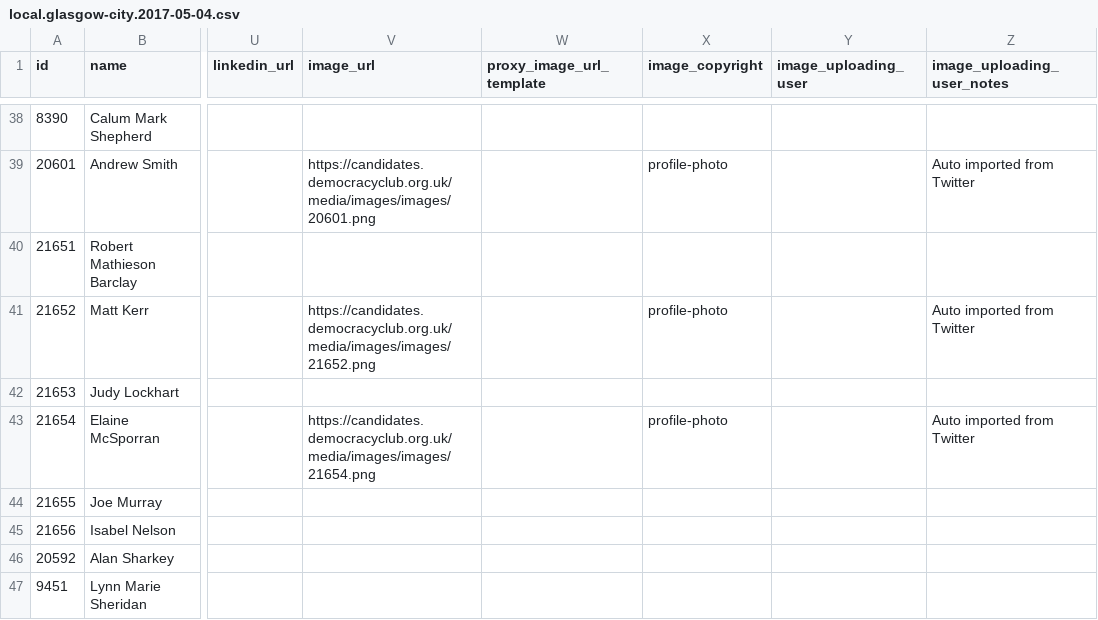
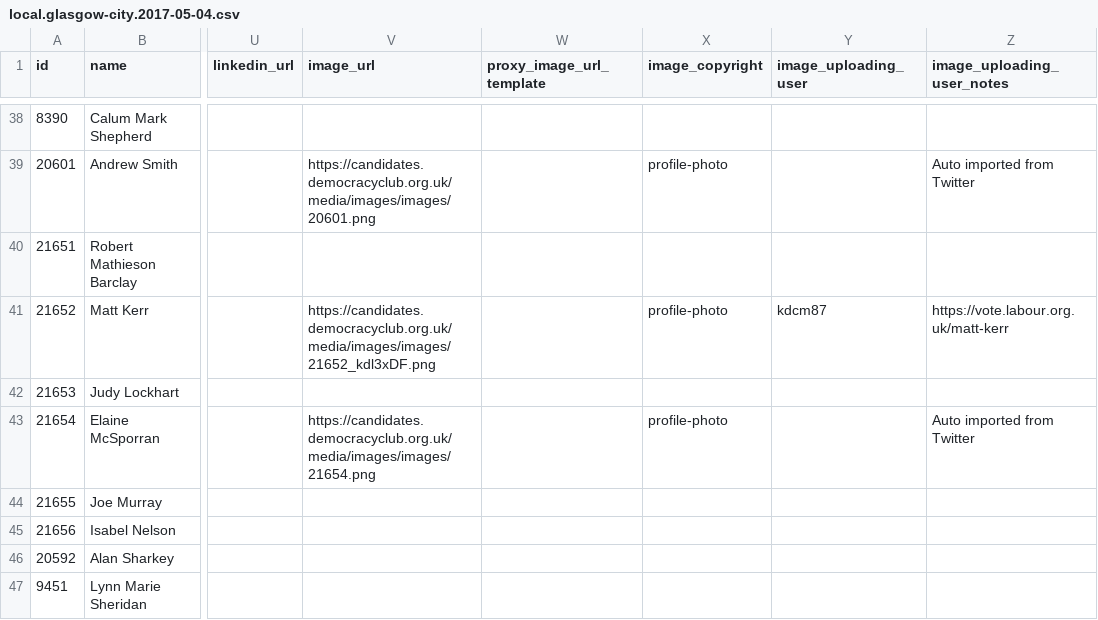
Before and after one commit to gerrymulvenna/council17, a CSV file: scripts/local.glasgow-city.2017-05-04.csv, drawn as a sheet; only a part is shown, gaps mark what is left out; the diff names each change by its address in the sheet, - before the commit and + after, or states it on an @@ line.

```diff
--- a/scripts/local.glasgow-city.2017-05-04.csv
+++ b/scripts/local.glasgow-city.2017-05-04.csv
-V41 (image_url): https://candidates.democracyclub.org.uk/media/images/images/21652.png
+V41 (image_url): https://candidates.democracyclub.org.uk/media/images/images/21652_kdl3xDF.png
-Y41 (image_uploading_user): (empty)
+Y41 (image_uploading_user): kdcm87
-Z41 (image_uploading_user_notes): Auto imported from Twitter
+Z41 (image_uploading_user_notes): https://vote.labour.org.uk/matt-kerr
```
Also changed, not shown: 18 other files.
